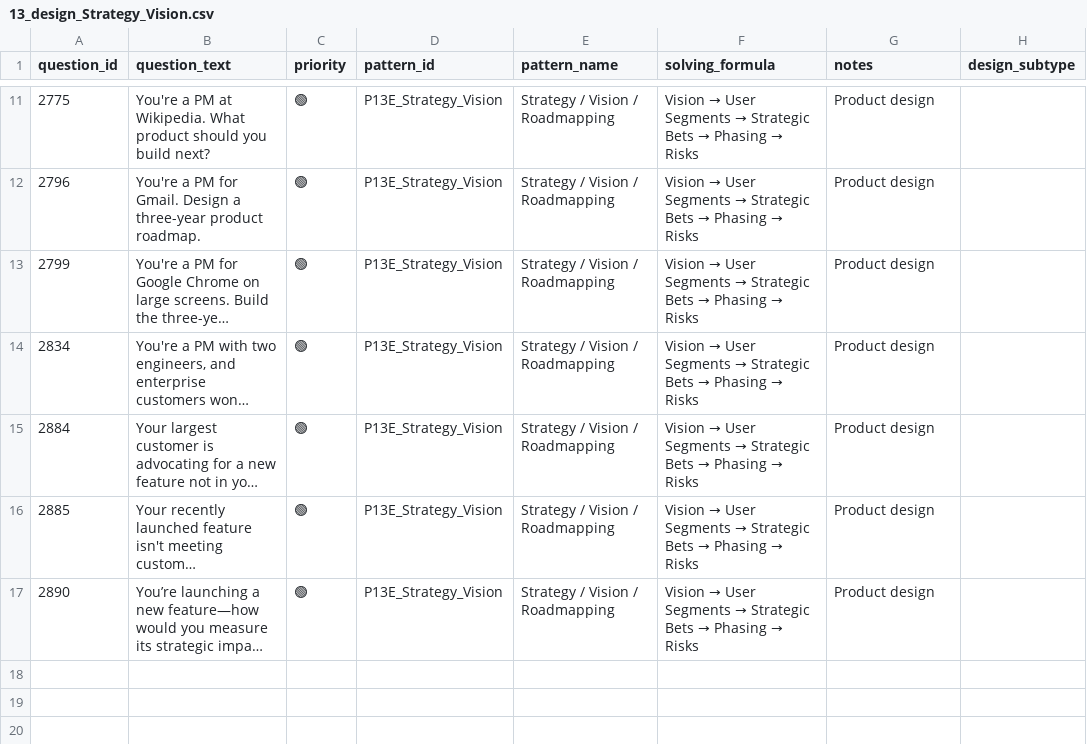
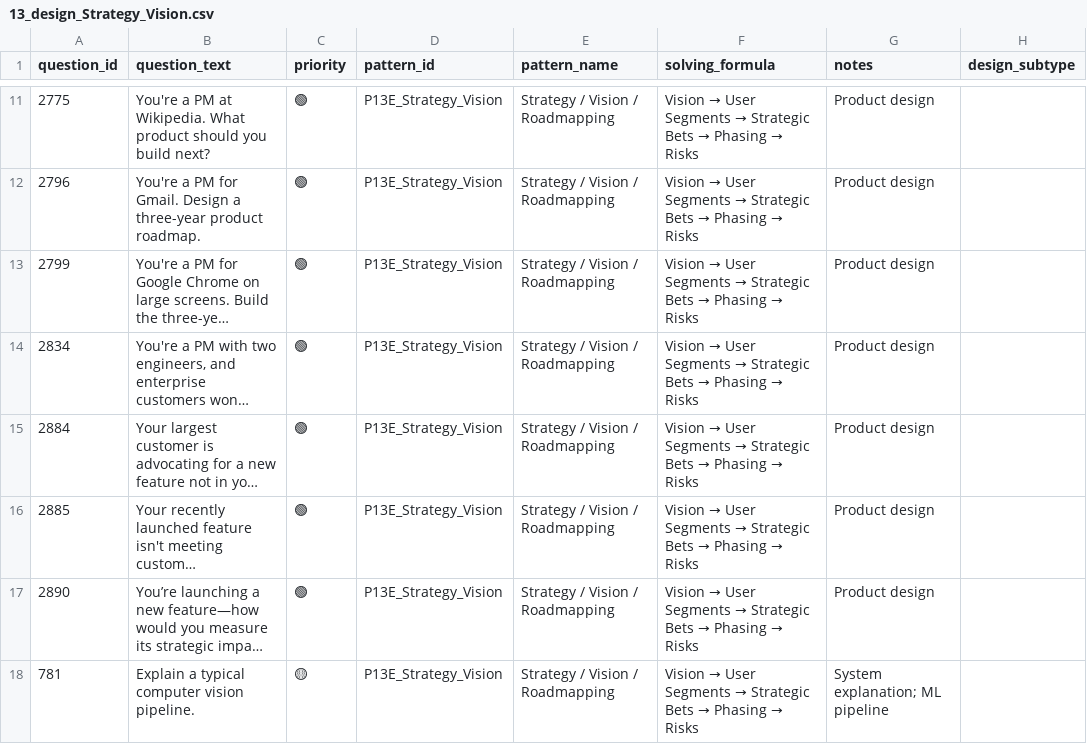
Before and after one commit to anix-lynch/Exponent, a CSV file: pattern_bank_answered/13_design_Strategy_Vision.csv, drawn as a sheet; only a part is shown, gaps mark what is left out; long unchanged cells end in …; the diff names each change by its address in the sheet, - before the commit and + after, or states it on an @@ line.

```diff
--- a/pattern_bank_answered/13_design_Strategy_Vision.csv
+++ b/pattern_bank_answered/13_design_Strategy_Vision.csv
+row 18: 781 | Explain a typical computer vision pipeline. | 🟡 | P13E_Strategy_Vision | Strategy / Vision / Roadmapping | Vision → User Segments → Strategic Bets → Phasing → Risks | System explanation; ML pipeline
```
Also changed, not shown: pattern_bank_answered/13_design_Marketplace.csv, 1 other file.
